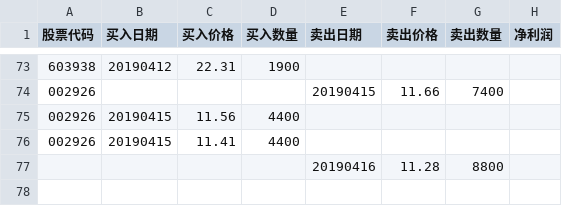
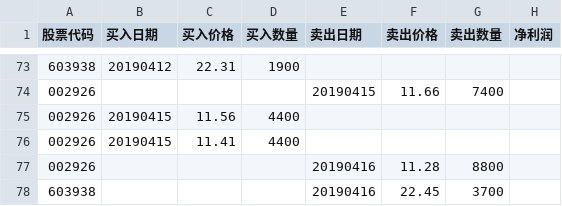
Before and after one commit to q2019/2019, a CSV file: 20190304.csv, drawn as a sheet; only a part is shown, gaps mark what is left out.

Commit message:
卖出三孚股份

```diff
--- a/20190304.csv
+++ b/20190304.csv
@@ -76,2 +76,3 @@
 002926,20190415,11.41,4400,,,,
-,,,,20190416,11.28,8800,
+002926,,,,20190416,11.28,8800,
+603938,,,,20190416,22.45,3700,
```
